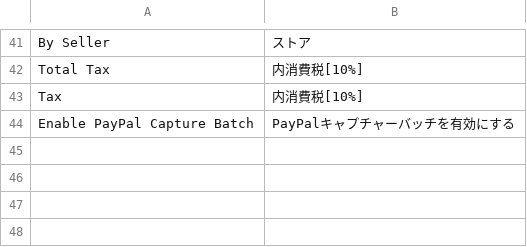
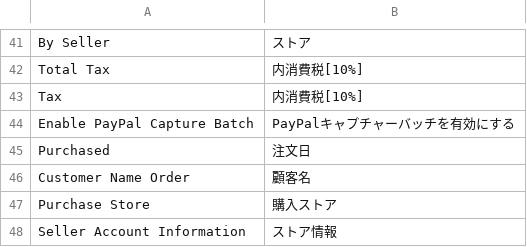
Before and after one commit to mguyenminh99/mirror-project, a CSV file: app/design/adminhtml/True/mpx/i18n/ja_JP.csv, drawn as a sheet; only a part is shown, gaps mark what is left out; the diff names each change by its address in the sheet, - before the commit and + after, or states it on an @@ line.

Commit message:
#460 Customize user detail page on admin page

```diff
--- a/app/design/adminhtml/True/mpx/i18n/ja_JP.csv
+++ b/app/design/adminhtml/True/mpx/i18n/ja_JP.csv
+row 45: Purchased | 注文日
+row 46: Customer Name Order | 顧客名
+row 47: Purchase Store | 購入ストア
+row 48: Seller Account Information | ストア情報
```
Also changed, not shown: 16 other files.
